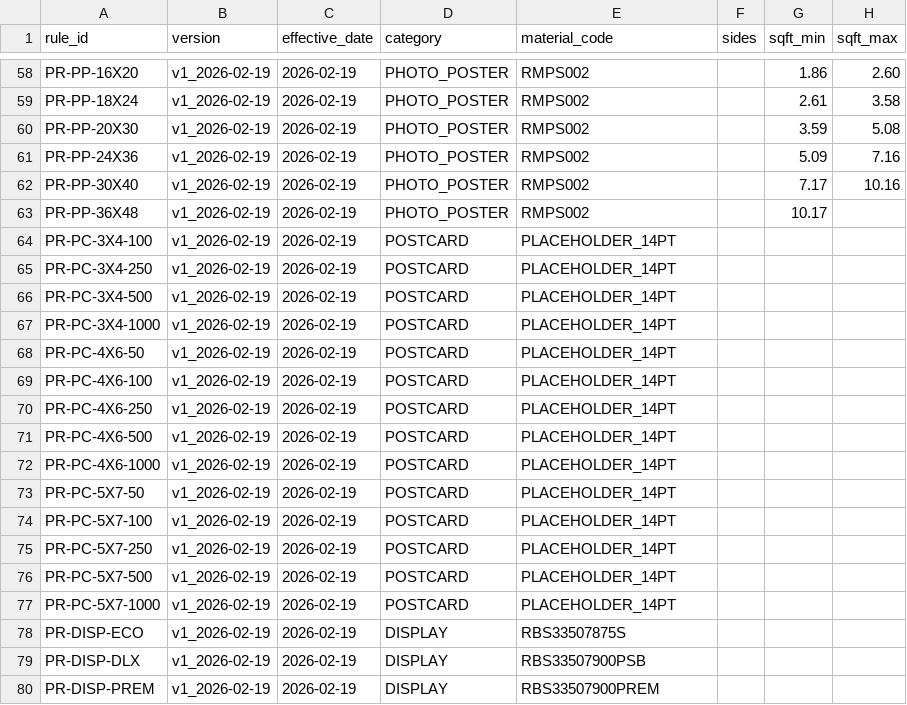
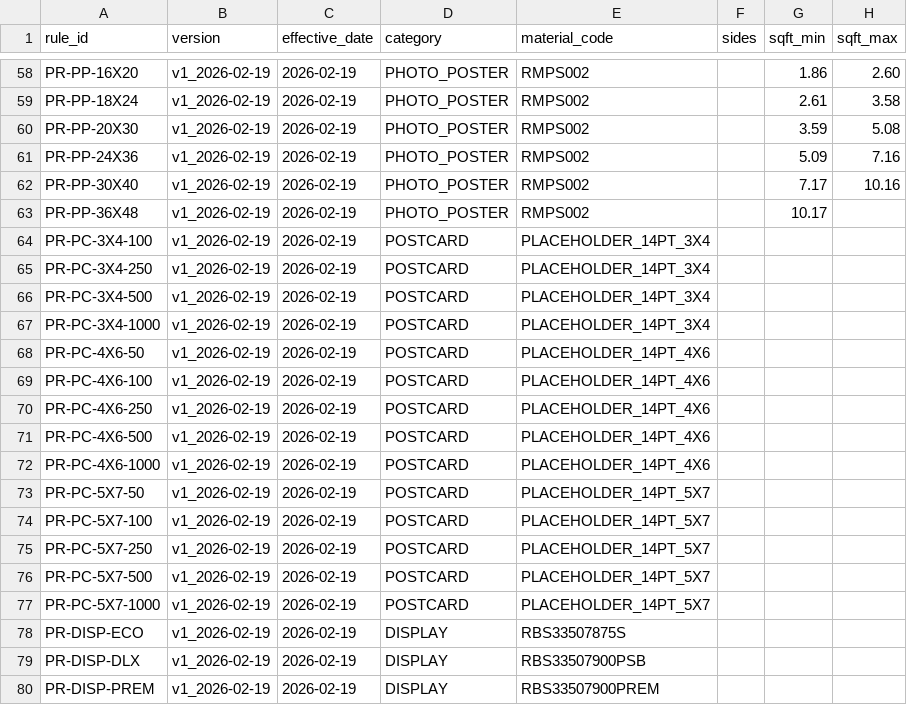
Before and after one commit to tubby124/truecolor-estimator, a CSV file: data/tables/pricing_rules.v1.csv, drawn as a sheet; only a part is shown, gaps mark what is left out; the diff names each change by its address in the sheet, - before the commit and + after, or states it on an @@ line.

```diff
--- a/data/tables/pricing_rules.v1.csv
+++ b/data/tables/pricing_rules.v1.csv
-E64:E67 (material_code): PLACEHOLDER_14PT
+E64:E67 (material_code): PLACEHOLDER_14PT_3X4
-E68:E72 (material_code): PLACEHOLDER_14PT
+E68:E72 (material_code): PLACEHOLDER_14PT_4X6
-E73:E77 (material_code): PLACEHOLDER_14PT
+E73:E77 (material_code): PLACEHOLDER_14PT_5X7
```
Also changed, not shown: data/tables/products.v1.csv, 3 other files.
